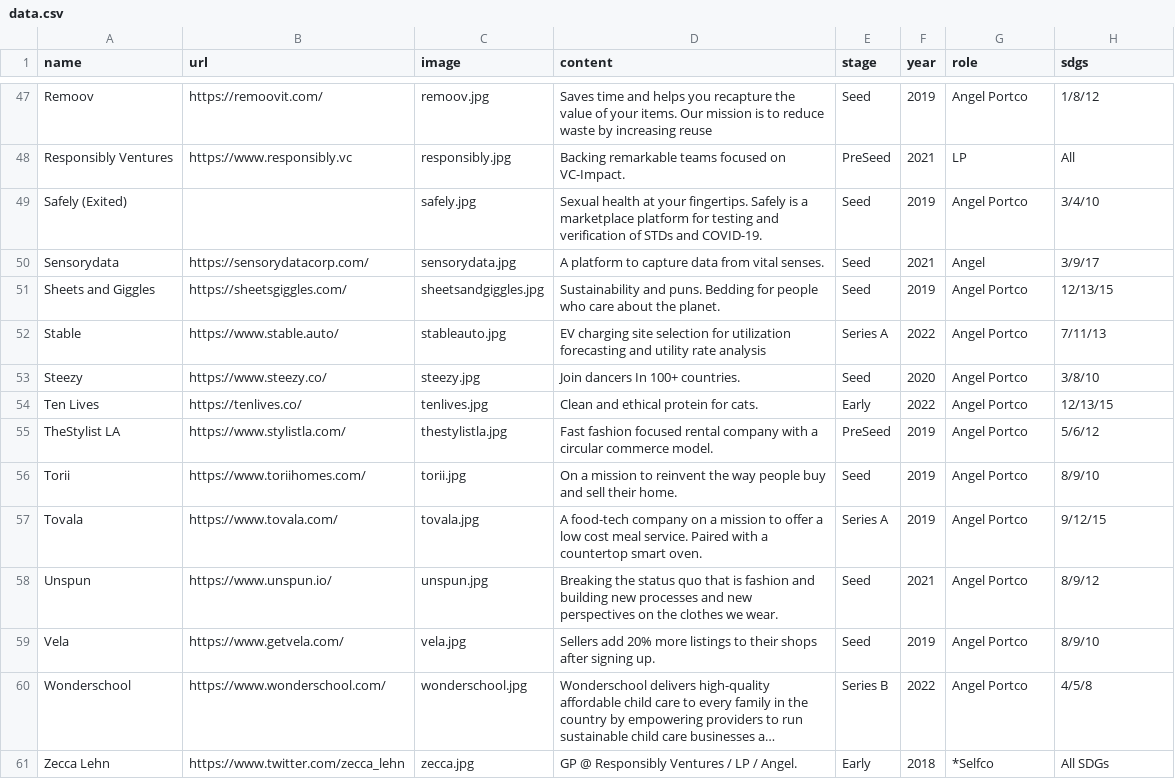
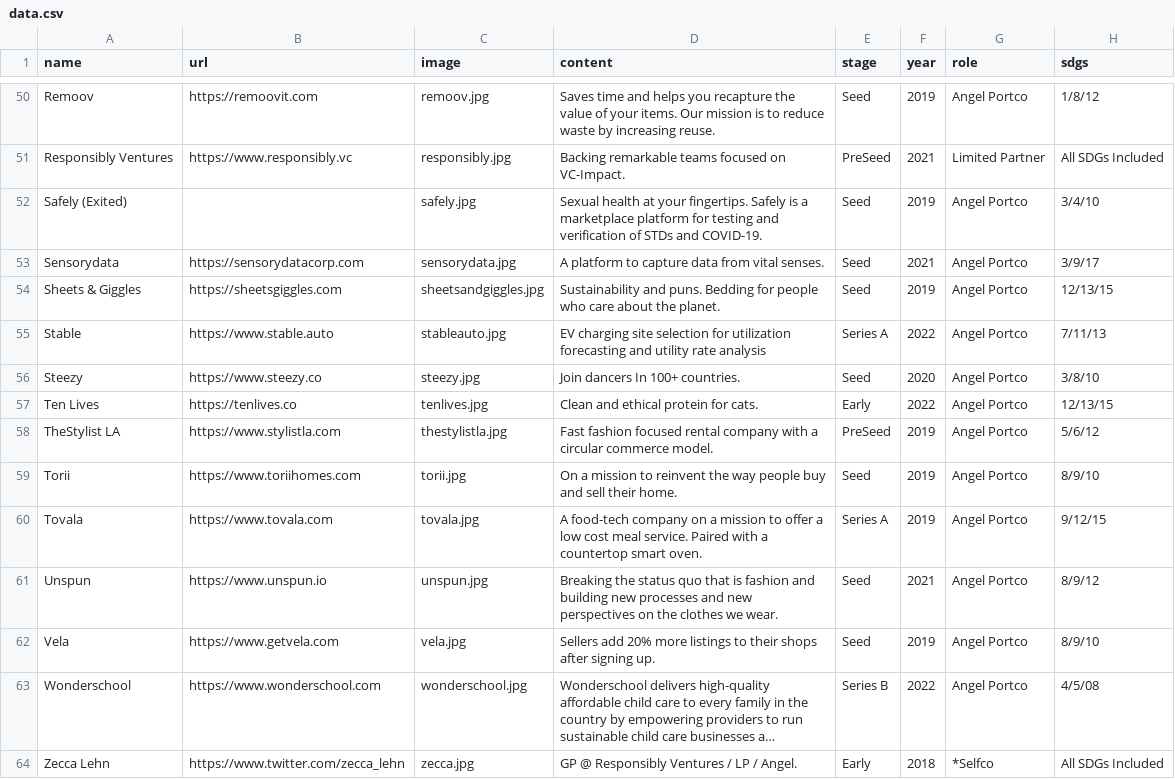
Before and after one commit to ZeccaLehn/portfolio_angel, a CSV file: data.csv, drawn as a sheet; only a part is shown, gaps mark what is left out; long unchanged cells end in …; addresses are those after the commit; the diff covers the shown part only; the diff names each change by its address in the sheet, - before the commit and + after, or states it on an @@ line.

```diff
--- a/data.csv
+++ b/data.csv
-B50 (url): https://remoovit.com/
+B50 (url): https://remoovit.com
-D50 (content): …by increasing reuse
+D50 (content): …by increasing reuse.
-G51 (role): LP
+G51 (role): Limited Partner
-H51 (sdgs): All
+H51 (sdgs): All SDGs Included
-B53 (url): https://sensorydatacorp.com/
+B53 (url): https://sensorydatacorp.com
-G53 (role): Angel
+G53 (role): Angel Portco
-A54 (name): Sheets and Giggles
+A54 (name): Sheets & Giggles
-B54 (url): https://sheetsgiggles.com/
+B54 (url): https://sheetsgiggles.com
-B55 (url): https://www.stable.auto/
+B55 (url): https://www.stable.auto
-B56 (url): https://www.steezy.co/
+B56 (url): https://www.steezy.co
-B57 (url): https://tenlives.co/
+B57 (url): https://tenlives.co
-B58 (url): https://www.stylistla.com/
+B58 (url): https://www.stylistla.com
-B59 (url): https://www.toriihomes.com/
+B59 (url): https://www.toriihomes.com
-B60 (url): https://www.tovala.com/
+B60 (url): https://www.tovala.com
-B61 (url): https://www.unspun.io/
+B61 (url): https://www.unspun.io
-B62 (url): https://www.getvela.com/
+B62 (url): https://www.getvela.com
-B63 (url): https://www.wonderschool.com/
+B63 (url): https://www.wonderschool.com
-H63 (sdgs): 4/5/8
+H63 (sdgs): 4/5/08
-H64 (sdgs): All SDGs
+H64 (sdgs): All SDGs Included
```
Also changed, not shown: 4 added rows, 1 removed row and 59 edited cells elsewhere in this file, 4 other files.
